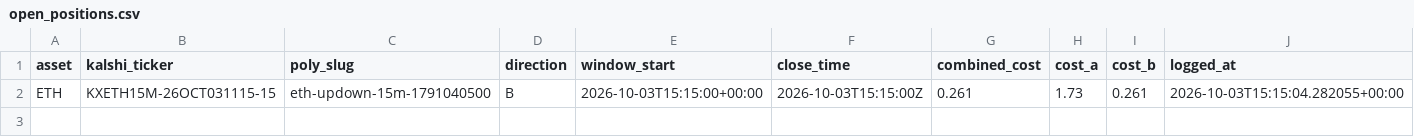
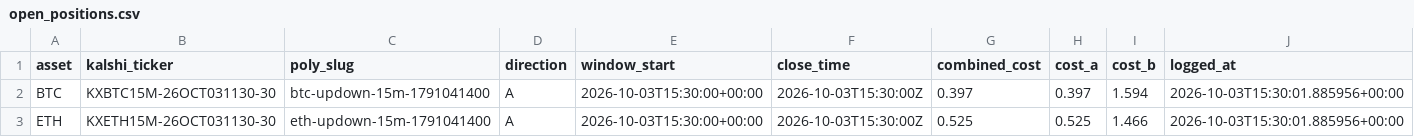
Before and after one commit to Prinxe-crypto/reference-gap-bot-v2, a CSV file: open_positions.csv, drawn as a sheet.

```diff
--- a/open_positions.csv
+++ b/open_positions.csv
@@ -1,2 +1,3 @@
 asset,kalshi_ticker,poly_slug,direction,window_start,close_time,combined_cost,cost_a,cost_b,logged_at
-ETH,KXETH15M-26OCT031115-15,eth-updown-15m-1791040500,B,2026-10-03T15:15:00+00:00,2026-10-03T15:15:00Z,0.261,1.73,0.261,2026-10-03T15:15:04.282055+00:00
+BTC,KXBTC15M-26OCT031130-30,btc-updown-15m-1791041400,A,2026-10-03T15:30:00+00:00,2026-10-03T15:30:00Z,0.397,0.397,1.594,2026-10-03T15:30:01.885956+00:00
+ETH,KXETH15M-26OCT031130-30,eth-updown-15m-1791041400,A,2026-10-03T15:30:00+00:00,2026-10-03T15:30:00Z,0.525,0.525,1.466,2026-10-03T15:30:01.885956+00:00
```
Also changed, not shown: closed_positions.csv.
